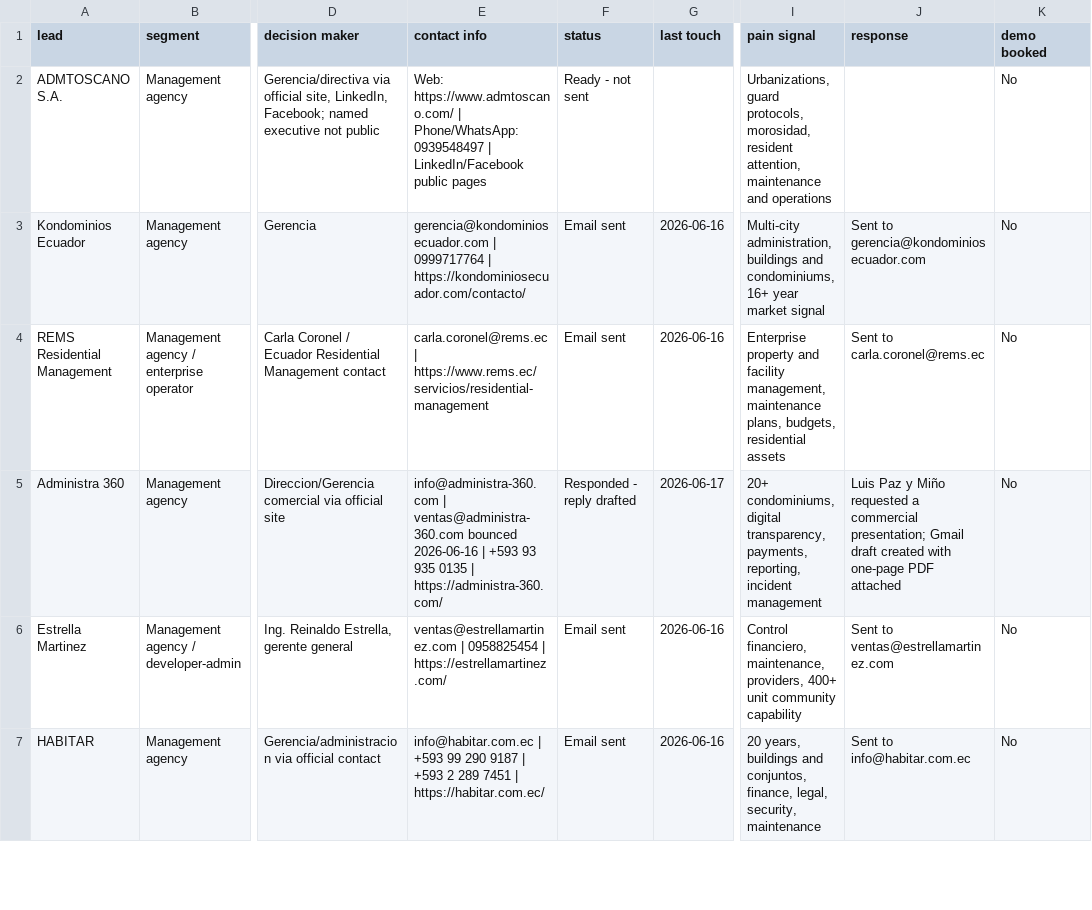
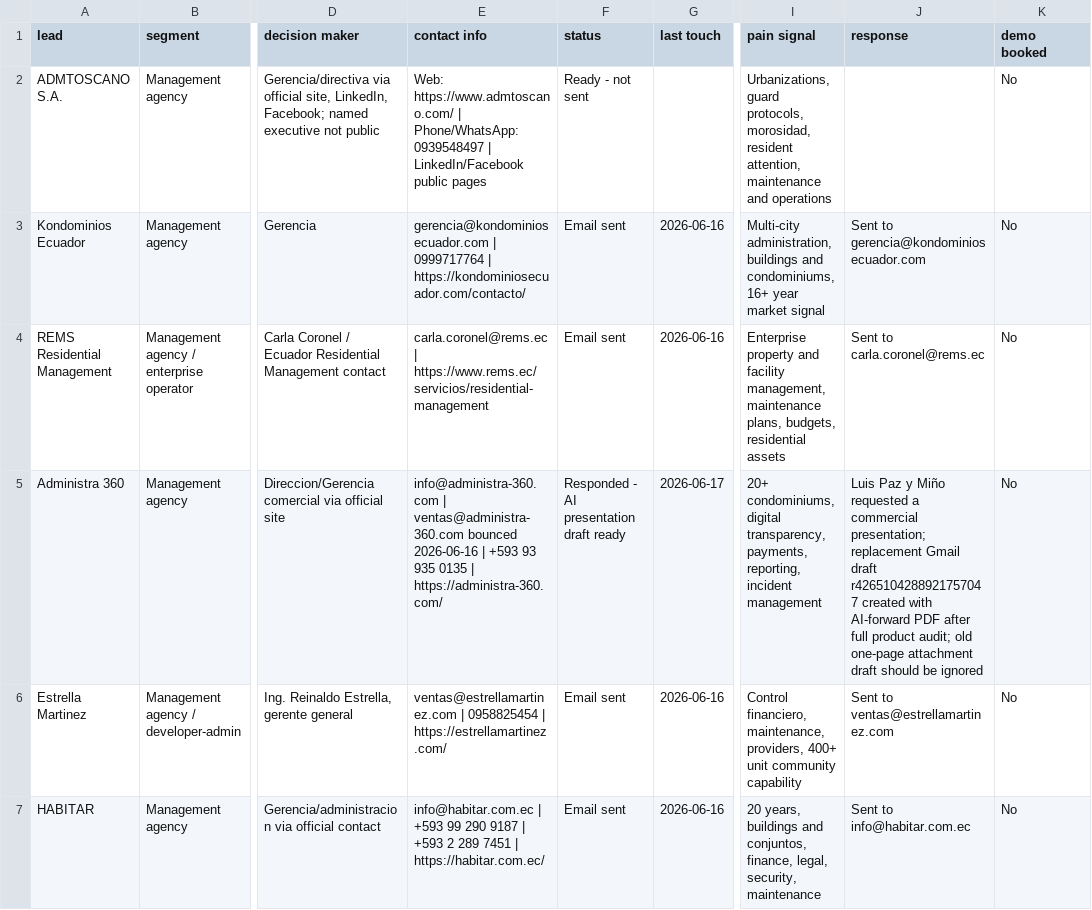
Before and after one commit to stefanogebara/condoos, a CSV file: docs/sales/ecuador-first-30-crm.csv, drawn as a sheet; only a part is shown, gaps mark what is left out; the diff names each change by its address in the sheet, - before the commit and + after, or states it on an @@ line.

Commit message:
docs(sales): add AI-forward Administra presentation

```diff
--- a/docs/sales/ecuador-first-30-crm.csv
+++ b/docs/sales/ecuador-first-30-crm.csv
-F5 (status): Responded - reply drafted
+F5 (status): Responded - AI presentation draft ready
-J5 (response): …commercial presentation; Gmail draft created with one-page PDF attached
+J5 (response): …commercial presentation; replacement Gmail draft r4265104288921757047 created with AI-forward PDF after full product audit; old one-page attachment draft should be ignored
```
Also changed, not shown: 6 other files.
